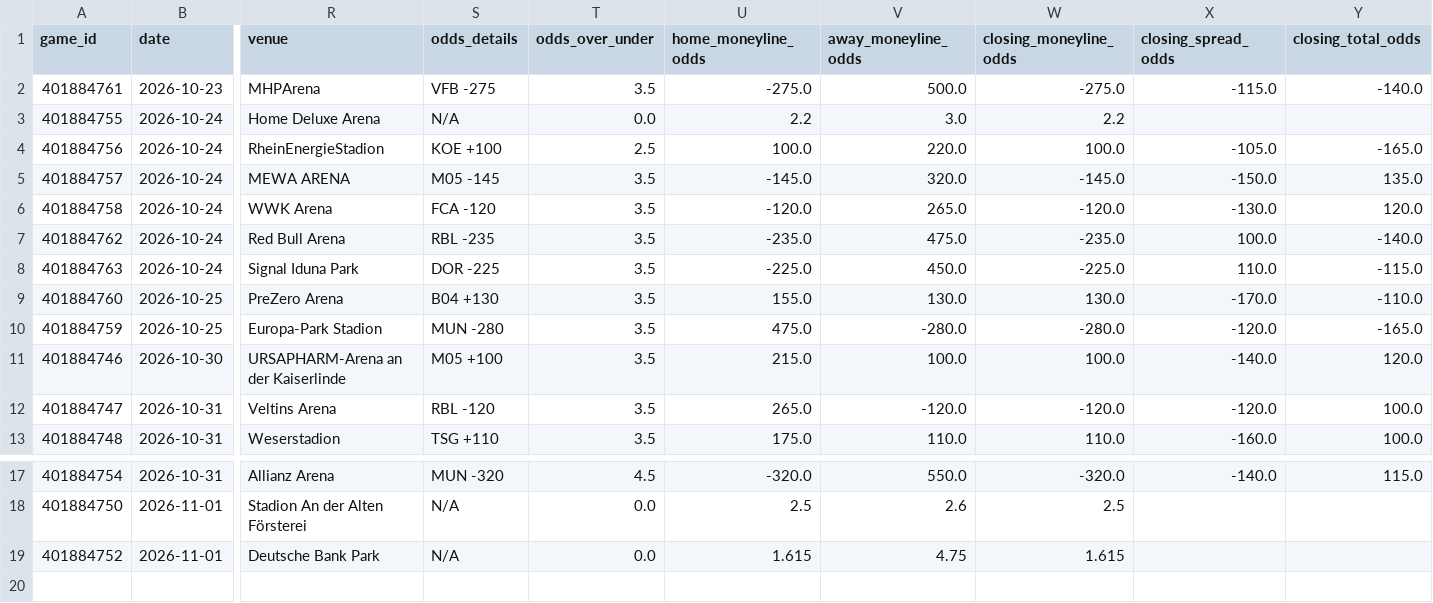
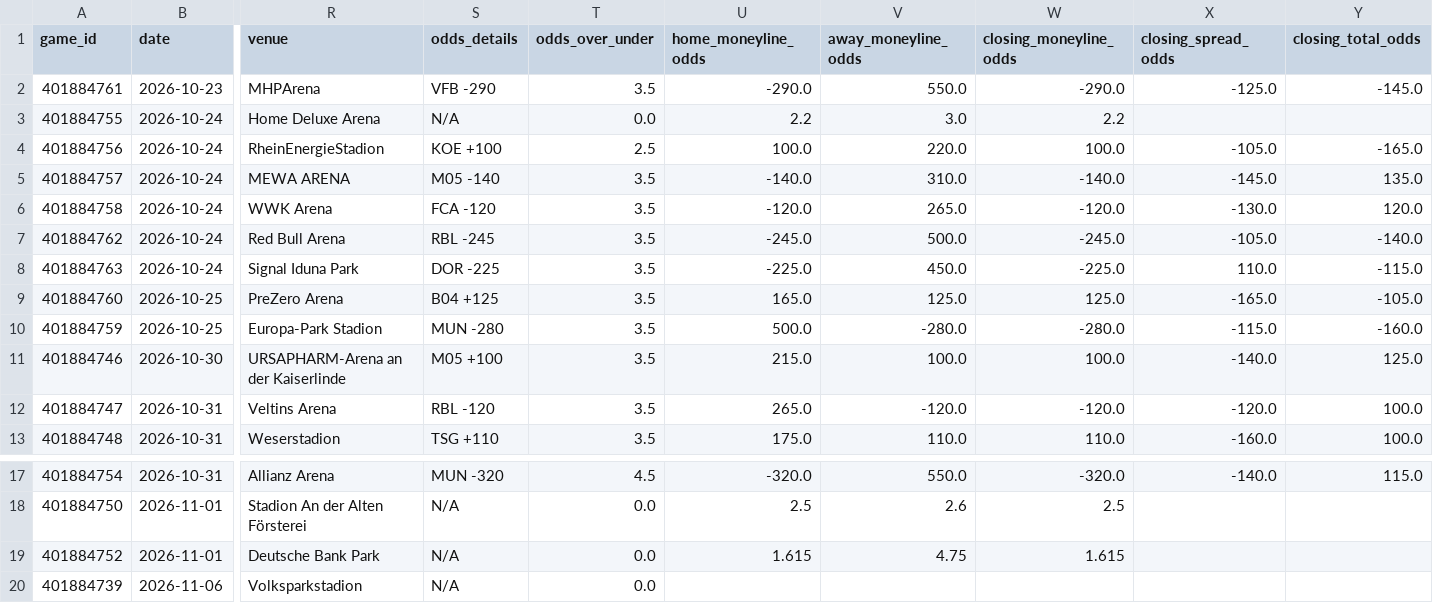
Before and after one commit to emilioandrade0/PickGOLD, a CSV file: src/data/bundesliga/raw/bundesliga_upcoming_schedule.csv, drawn as a sheet; only a part is shown, gaps mark what is left out; rows hold the shown columns only; the diff names each change by its address in the sheet, - before the commit and + after, or states it on an @@ line.

```diff
--- a/src/data/bundesliga/raw/bundesliga_upcoming_schedule.csv
+++ b/src/data/bundesliga/raw/bundesliga_upcoming_schedule.csv
-S2 (odds_details): VFB -275
+S2 (odds_details): VFB -290
-U2 (home_moneyline_odds): -275.0
+U2 (home_moneyline_odds): -290.0
-V2 (away_moneyline_odds): 500.0
+V2 (away_moneyline_odds): 550.0
-W2 (closing_moneyline_odds): -275.0
+W2 (closing_moneyline_odds): -290.0
-X2 (closing_spread_odds): -115.0
+X2 (closing_spread_odds): -125.0
-Y2 (closing_total_odds): -140.0
+Y2 (closing_total_odds): -145.0
-S5 (odds_details): M05 -145
+S5 (odds_details): M05 -140
-U5 (home_moneyline_odds): -145.0
+U5 (home_moneyline_odds): -140.0
-V5 (away_moneyline_odds): 320.0
+V5 (away_moneyline_odds): 310.0
-W5 (closing_moneyline_odds): -145.0
+W5 (closing_moneyline_odds): -140.0
-X5 (closing_spread_odds): -150.0
+X5 (closing_spread_odds): -145.0
-S7 (odds_details): RBL -235
+S7 (odds_details): RBL -245
-U7 (home_moneyline_odds): -235.0
+U7 (home_moneyline_odds): -245.0
-V7 (away_moneyline_odds): 475.0
+V7 (away_moneyline_odds): 500.0
-W7 (closing_moneyline_odds): -235.0
+W7 (closing_moneyline_odds): -245.0
-X7 (closing_spread_odds): 100.0
+X7 (closing_spread_odds): -105.0
-S9 (odds_details): B04 +130
+S9 (odds_details): B04 +125
-U9 (home_moneyline_odds): 155.0
+U9 (home_moneyline_odds): 165.0
-V9 (away_moneyline_odds): 130.0
+V9 (away_moneyline_odds): 125.0
-W9 (closing_moneyline_odds): 130.0
+W9 (closing_moneyline_odds): 125.0
-X9 (closing_spread_odds): -170.0
+X9 (closing_spread_odds): -165.0
-Y9 (closing_total_odds): -110.0
+Y9 (closing_total_odds): -105.0
-U10 (home_moneyline_odds): 475.0
+U10 (home_moneyline_odds): 500.0
-X10 (closing_spread_odds): -120.0
+X10 (closing_spread_odds): -115.0
-Y10 (closing_total_odds): -165.0
+Y10 (closing_total_odds): -160.0
-Y11 (closing_total_odds): 120.0
+Y11 (closing_total_odds): 125.0
+row 20: 401884739 | 2026-11-06 | Volksparkstadion | N/A | 0.0
```
Also changed, not shown: src/data/laliga/raw/laliga_upcoming_schedule.csv, src/data/liga_mx/raw/liga_mx_odds_snapshots.csv, 39 other files.
